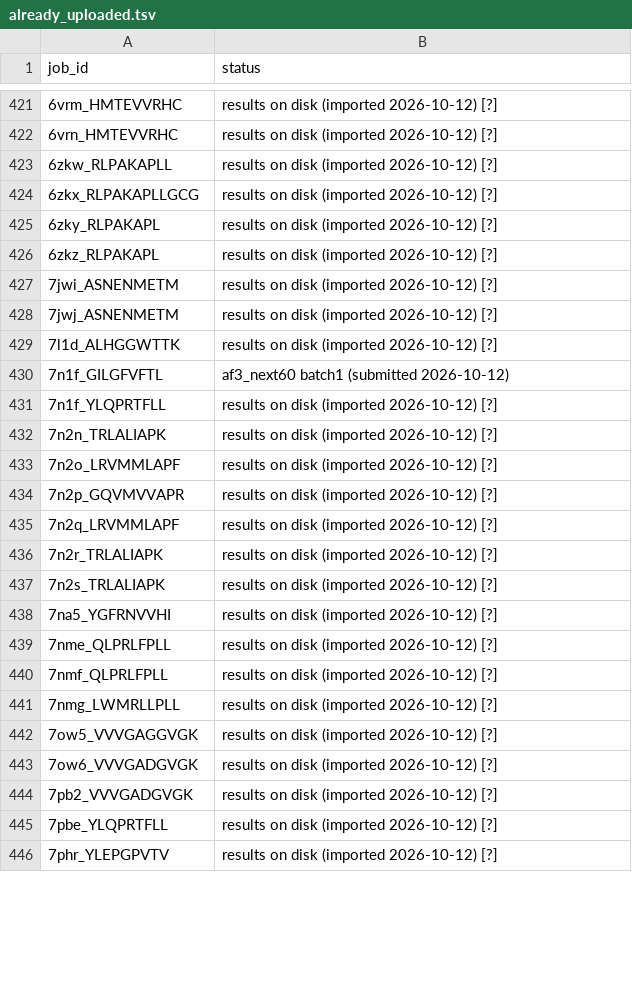
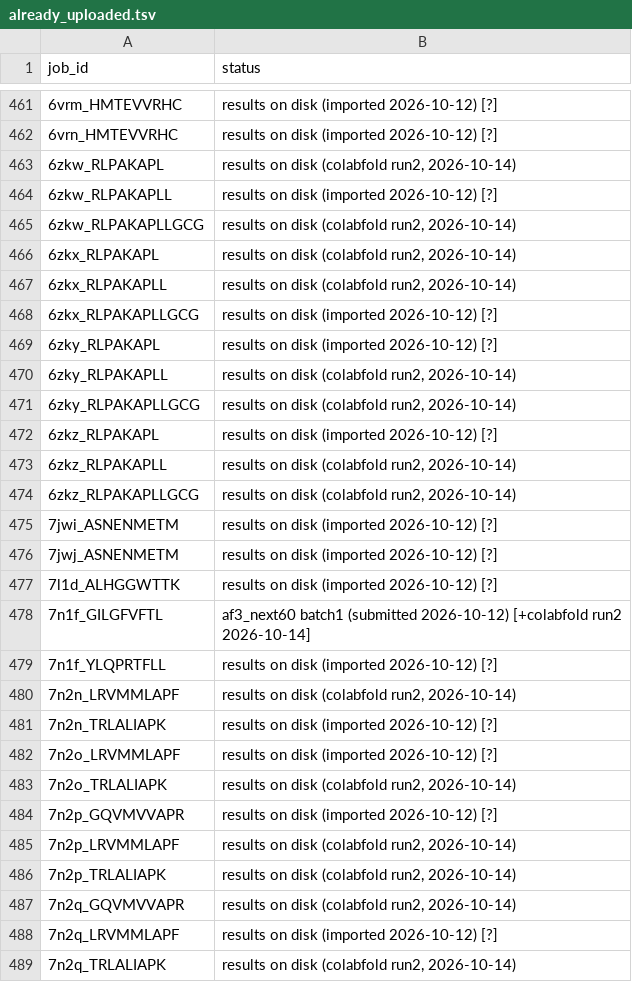
Before and after one commit to QianRongAn/meta-acdc-compute, a TSV file: af3_pending_upload/already_uploaded.tsv, drawn as a sheet; only a part is shown, gaps mark what is left out; the shorter side is filled out with more unchanged rows; the diff covers the shown part only.

Commit message:
2026-10-14 ColabFold run2 回收(85): 导入+5-seed DA 打分+台账+文档;两批 172 个全部完成

```diff
--- a/af3_pending_upload/already_uploaded.tsv
+++ b/af3_pending_upload/already_uploaded.tsv
@@ -422,6 +462,14 @@ job_id	status
 6vrn_HMTEVVRHC	results on disk (imported 2026-10-12) [?]
+6zkw_RLPAKAPL	results on disk (colabfold run2, 2026-10-14)
 6zkw_RLPAKAPLL	results on disk (imported 2026-10-12) [?]
+6zkw_RLPAKAPLLGCG	results on disk (colabfold run2, 2026-10-14)
+6zkx_RLPAKAPL	results on disk (colabfold run2, 2026-10-14)
+6zkx_RLPAKAPLL	results on disk (colabfold run2, 2026-10-14)
 6zkx_RLPAKAPLLGCG	results on disk (imported 2026-10-12) [?]
 6zky_RLPAKAPL	results on disk (imported 2026-10-12) [?]
+6zky_RLPAKAPLL	results on disk (colabfold run2, 2026-10-14)
+6zky_RLPAKAPLLGCG	results on disk (colabfold run2, 2026-10-14)
 6zkz_RLPAKAPL	results on disk (imported 2026-10-12) [?]
+6zkz_RLPAKAPLL	results on disk (colabfold run2, 2026-10-14)
+6zkz_RLPAKAPLLGCG	results on disk (colabfold run2, 2026-10-14)
 7jwi_ASNENMETM	results on disk (imported 2026-10-12) [?]
@@ -429,7 +477,13 @@ job_id	status
 7l1d_ALHGGWTTK	results on disk (imported 2026-10-12) [?]
-7n1f_GILGFVFTL	af3_next60 batch1 (submitted 2026-10-12)
+7n1f_GILGFVFTL	af3_next60 batch1 (submitted 2026-10-12) [+colabfold run2 2026-10-14]
 7n1f_YLQPRTFLL	results on disk (imported 2026-10-12) [?]
+7n2n_LRVMMLAPF	results on disk (colabfold run2, 2026-10-14)
 7n2n_TRLALIAPK	results on disk (imported 2026-10-12) [?]
 7n2o_LRVMMLAPF	results on disk (imported 2026-10-12) [?]
+7n2o_TRLALIAPK	results on disk (colabfold run2, 2026-10-14)
 7n2p_GQVMVVAPR	results on disk (imported 2026-10-12) [?]
+7n2p_LRVMMLAPF	results on disk (colabfold run2, 2026-10-14)
+7n2p_TRLALIAPK	results on disk (colabfold run2, 2026-10-14)
+7n2q_GQVMVVAPR	results on disk (colabfold run2, 2026-10-14)
 7n2q_LRVMMLAPF	results on disk (imported 2026-10-12) [?]
+7n2q_TRLALIAPK	results on disk (colabfold run2, 2026-10-14)
```
Also changed, not shown: 56 added rows and 14 edited cells elsewhere in this file, data/processed/colabfold_scores_ensemble.tsv, 4 other files.
